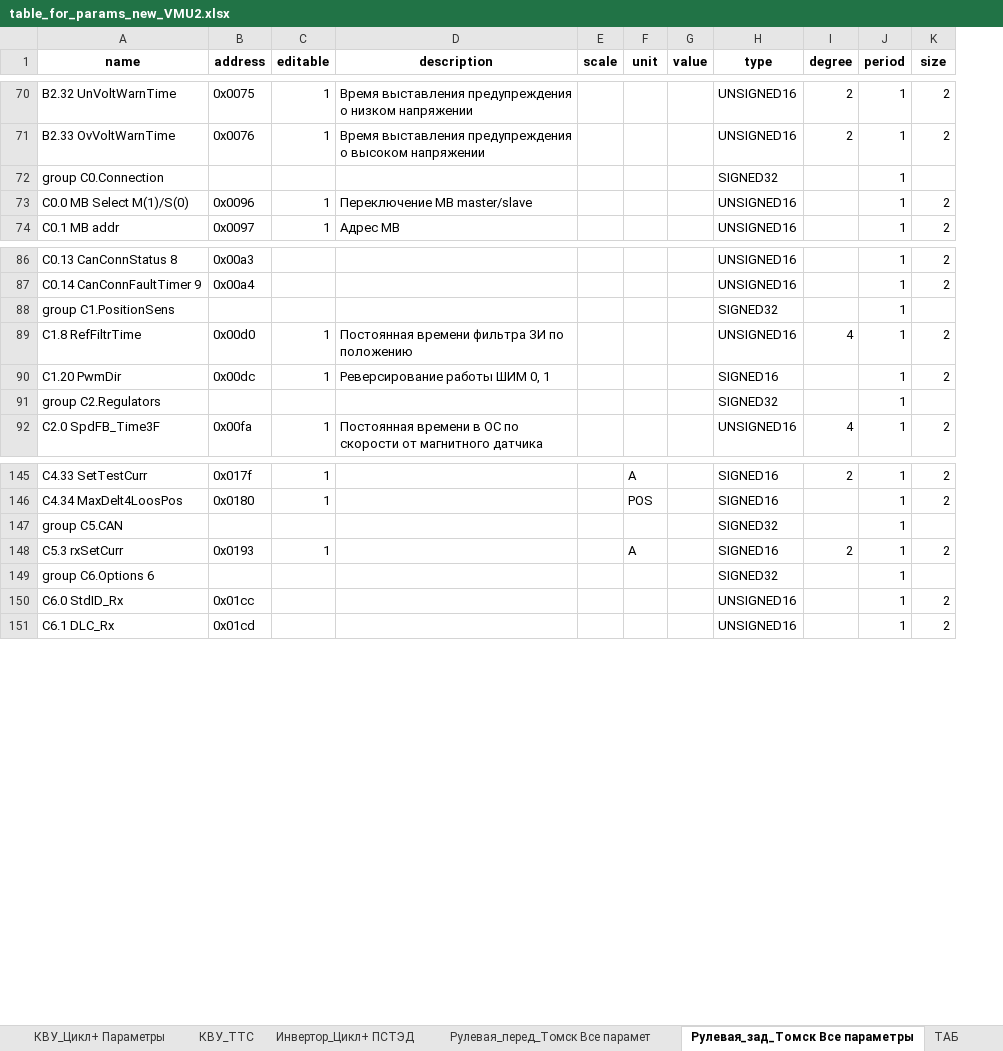
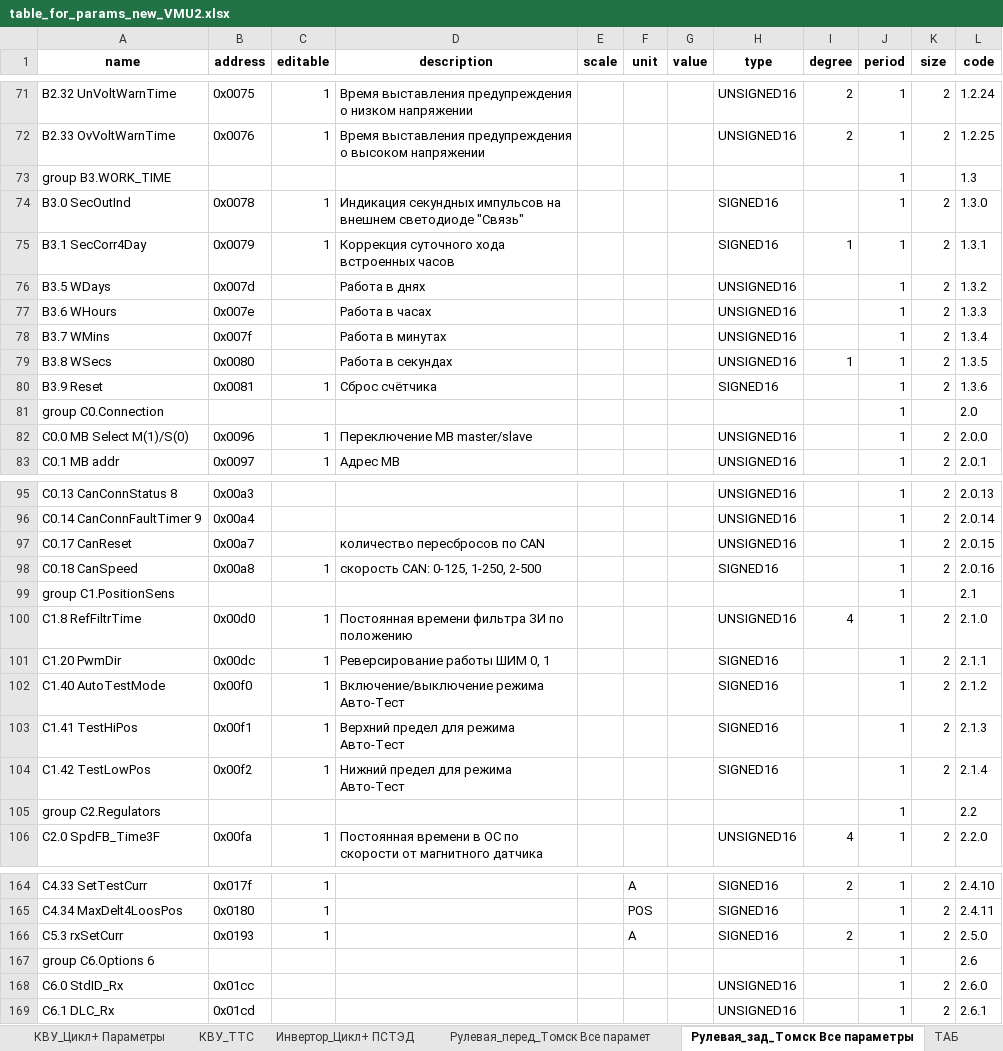
Before and after one commit to hochu-leto/EVIS, an Excel workbook: Tables/table_for_params_new_VMU2.xlsx, sheet Рулевая_зад_Томск Все параметры, drawn as a sheet; only a part is shown, gaps mark what is left out; values as stored, in another font and other column widths than the file's, no borders; removed rows and columns are numbered as before the commit, all else as after; the diff covers the shown part only; the diff names each change by its address in the sheet, - before the commit and + after, or states it on an @@ line.

Commit message:
работает ОК ошибки читает

```diff
--- a/Tables/table_for_params_new_VMU2.xlsx (sheet Рулевая_зад_Томск Все параметры)
+++ b/Tables/table_for_params_new_VMU2.xlsx (sheet Рулевая_зад_Томск Все параметры)
+column L (code), rows 71-72: 1.2.24 | 1.2.25; rows 81-83: 2.0 | 2.0.0 | 2.0.1; rows 95-96: 2.0.13 | 2.0.14; rows 99-101: 2.1 | 2.1.0 | 2.1.1; rows 105-106: 2.2 | 2.2.0; rows 164-169: 2.4.10 | 2.4.11 | 2.5.0 | 2.6 | 2.6.0 | 2.6.1
+row 73: group B3.WORK_TIME |  |  |  |  |  |  |  |  | 1 |  | 1.3
+row 74: B3.0 SecOutInd | 0x0078 | 1 | Индикация секундных импульсов на внешнем светодиоде "Связь" |  |  |  | SIGNED16 |  | 1 | 2 | 1.3.0
+row 75: B3.1 SecCorr4Day | 0x0079 | 1 | Коррекция суточного хода встроенных часов |  |  |  | SIGNED16 | 1 | 1 | 2 | 1.3.1
+row 76: B3.5 WDays | 0x007d |  | Работа в днях |  |  |  | UNSIGNED16 |  | 1 | 2 | 1.3.2
+row 77: B3.6 WHours | 0x007e |  | Работа в часах |  |  |  | UNSIGNED16 |  | 1 | 2 | 1.3.3
+row 78: B3.7 WMins | 0x007f |  | Работа в минутах |  |  |  | UNSIGNED16 |  | 1 | 2 | 1.3.4
+row 79: B3.8 WSecs | 0x0080 |  | Работа в секундах |  |  |  | UNSIGNED16 | 1 | 1 | 2 | 1.3.5
+row 80: B3.9 Reset | 0x0081 | 1 | Сброс счётчика |  |  |  | SIGNED16 |  | 1 | 2 | 1.3.6
-H81 (type): SIGNED32
+H81 (type): (empty)
+row 97: C0.17 CanReset | 0x00a7 |  | количество пересбросов по CAN |  |  |  | UNSIGNED16 |  | 1 | 2 | 2.0.15
+row 98: C0.18 CanSpeed | 0x00a8 | 1 | скорость CAN: 0-125, 1-250, 2-500 |  |  |  | SIGNED16 |  | 1 | 2 | 2.0.16
-H99 (type): SIGNED32
+H99 (type): (empty)
+row 102: C1.40 AutoTestMode | 0x00f0 | 1 | Включение/выключение режима Авто-Тест |  |  |  | SIGNED16 |  | 1 | 2 | 2.1.2
+row 103: C1.41 TestHiPos | 0x00f1 | 1 | Верхний предел для режима Авто-Тест |  |  |  | SIGNED16 |  | 1 | 2 | 2.1.3
+row 104: C1.42 TestLowPos | 0x00f2 | 1 | Нижний предел для режима Авто-Тест |  |  |  | SIGNED16 |  | 1 | 2 | 2.1.4
-H105 (type): SIGNED32
+H105 (type): (empty)
-row 147: group C5.CAN |  |  |  |  |  |  | SIGNED32 |  | 1
-H167 (type): SIGNED32
+H167 (type): (empty)
```
Also changed, not shown: 8 added rows, 1 removed row and 10 edited cells elsewhere in this sheet, sheet КВУ_ТТС, sheet Рулевая_перед_Томск Все парамет, sheet node, other sheet tabs, 7 other files.
